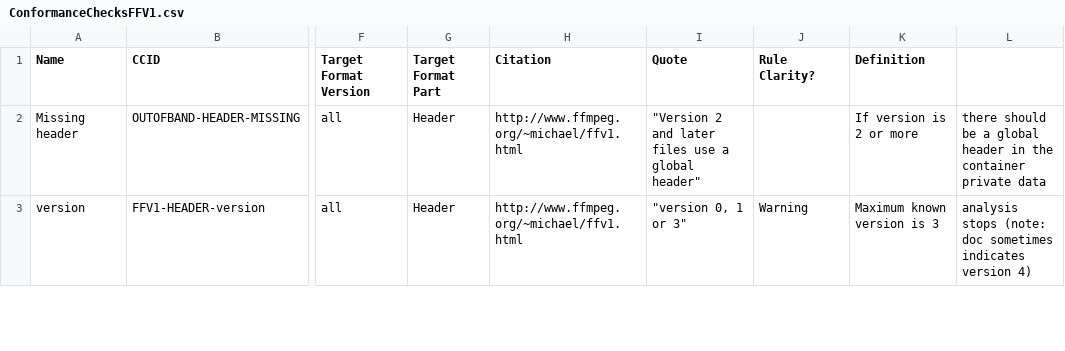
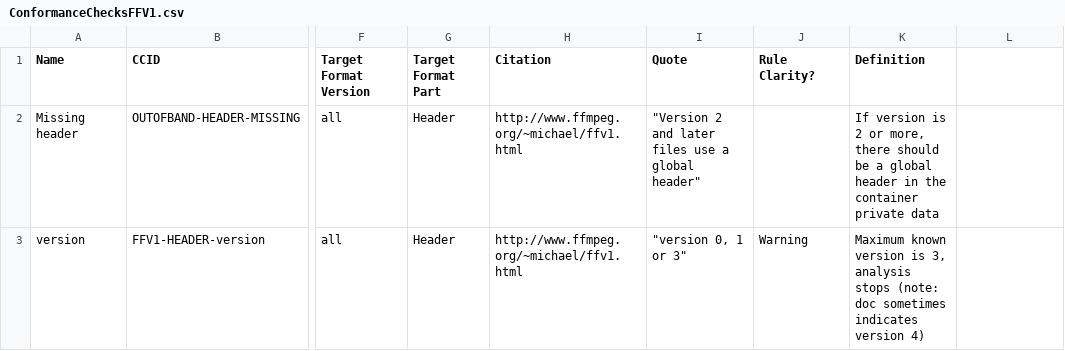
Before and after one commit to MediaArea/MediaConch, a CSV file: ConformityChecks/ConformanceChecksFFV1.csv, drawn as a sheet; only a part is shown, gaps mark what is left out; the diff covers the shown part only; the diff names each change by its address in the sheet, - before the commit and + after, or states it on an @@ line.

```diff
--- a/ConformityChecks/ConformanceChecksFFV1.csv
+++ b/ConformityChecks/ConformanceChecksFFV1.csv
-K2 (Definition): …2 or more
+K2 (Definition): …2 or more, there should be a global header in the container private data
-L2: there should be a global header in the container private data
+L2: (empty)
-K3 (Definition): …version is 3
+K3 (Definition): …version is 3, analysis stops (note: doc sometimes indicates version 4)
-L3: analysis stops (note: doc sometimes indicates version 4)
+L3: (empty)
```
Also changed, not shown: 8 edited cells elsewhere in this file.
